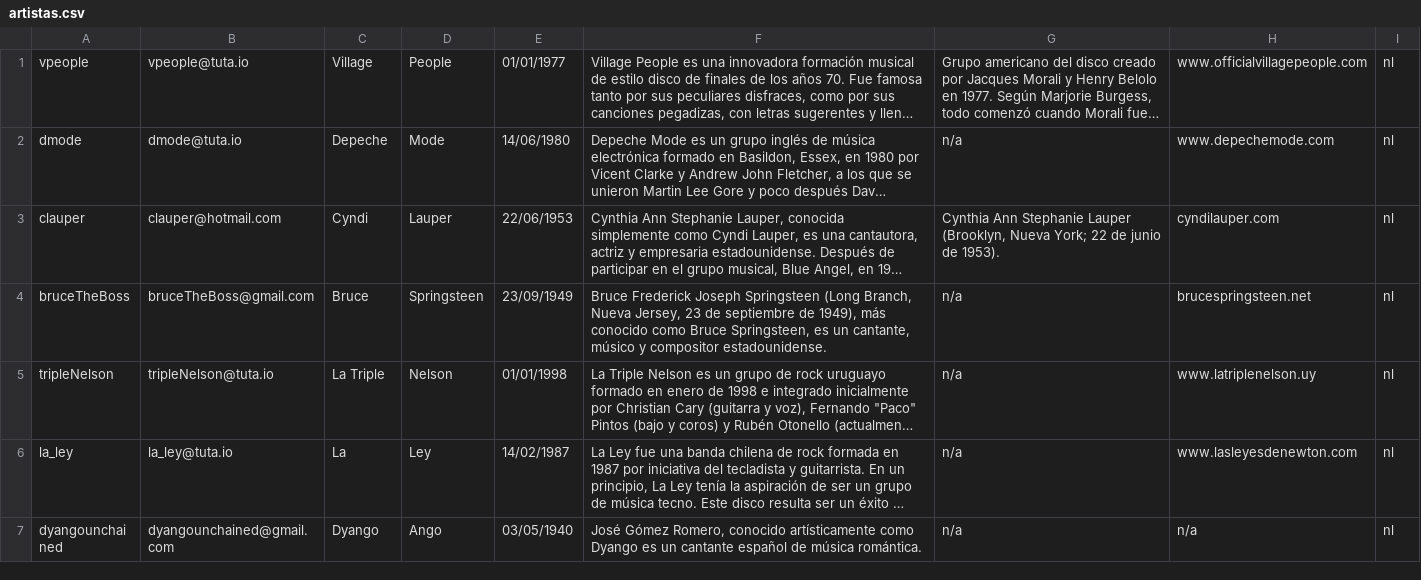
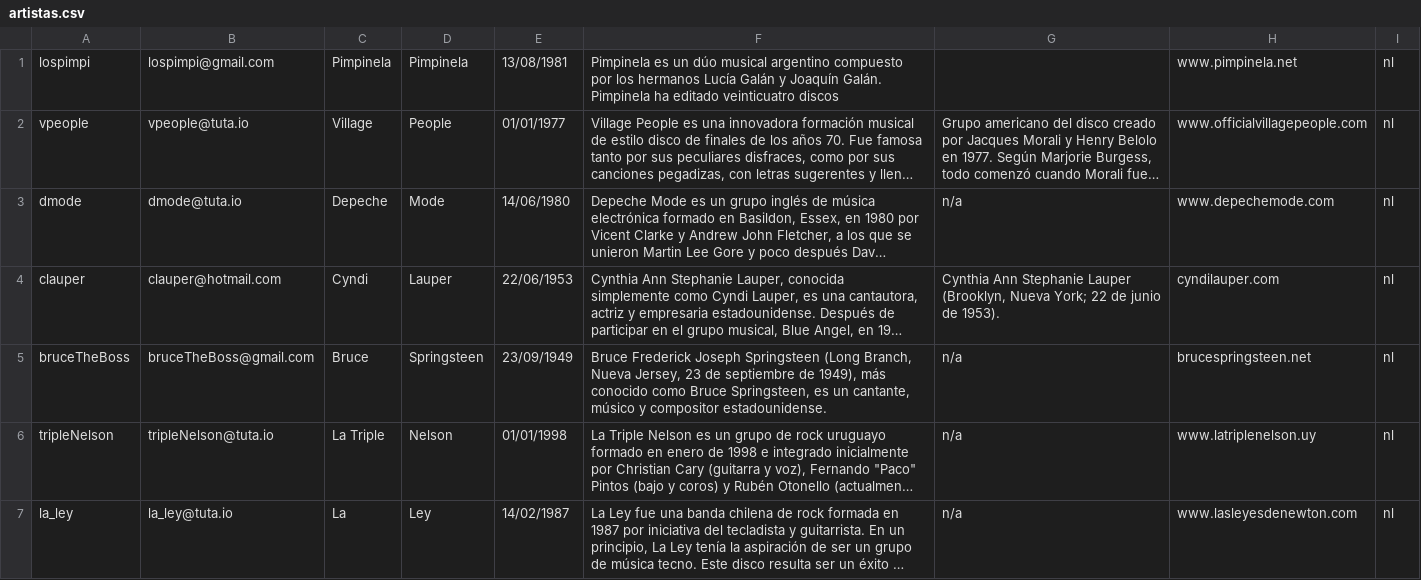
Before and after one commit to Binary22/CoronaTickets, a CSV file: webserver/WebContent/resources/data/artistas.csv, drawn as a sheet; only a part is shown; the shorter side is filled out with more unchanged rows; long unchanged cells end in …; the diff names each change by its address in the sheet, - before the commit and + after, or states it on an @@ line.

```diff
--- a/webserver/WebContent/resources/data/artistas.csv
+++ b/webserver/WebContent/resources/data/artistas.csv
+row 1: lospimpi | lospimpi@gmail.com | Pimpinela | Pimpinela | 13/08/1981 | Pimpinela es un dúo musical argentino compuesto por los hermanos Lucía Galán y Joaquín Galán. Pimpinela ha editado veinticuatro discos |  | www.pimpinela.net | nl
```
Also changed, not shown: webserver/WebContent/resources/data/usuarios.csv, 3 other files.
